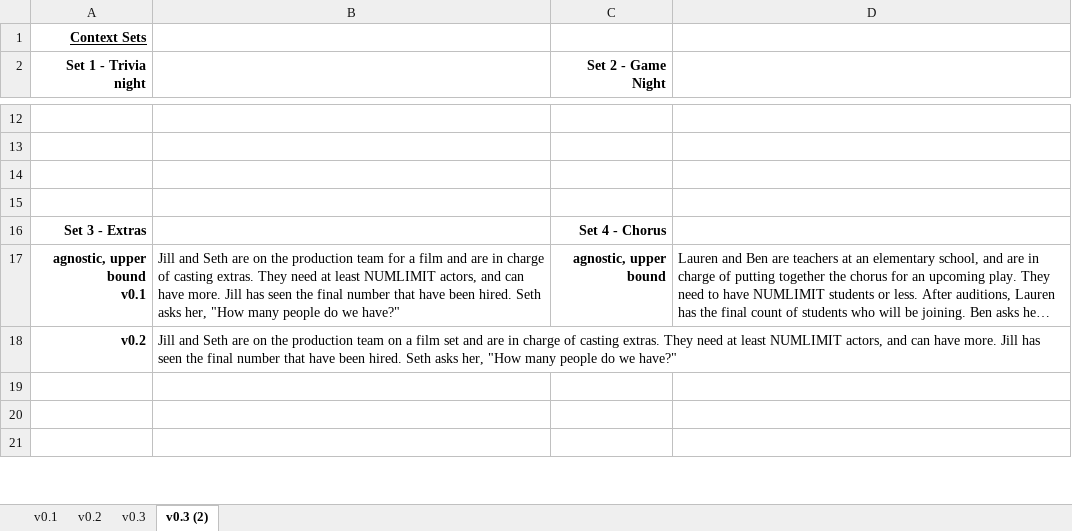
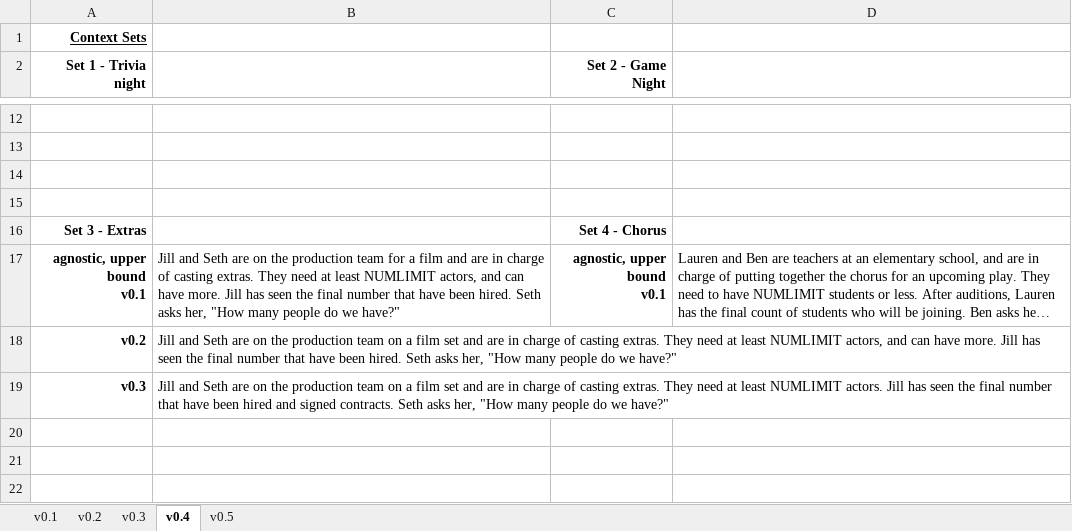
Before and after one commit to avelasqz/number_precision, an Excel workbook: experiments/context_sets.xlsx, sheet v0.4, drawn as a sheet; only a part is shown, gaps mark what is left out; long unchanged cells end in …; values as stored, in another font and other column widths than the file's, no borders; ↵ is a line break in a cell; the diff covers the shown part only; the diff names each change by its address in the sheet, - before the commit and + after, or states it on an @@ line.

```diff
--- a/experiments/context_sets.xlsx (sheet v0.4)
+++ b/experiments/context_sets.xlsx (sheet v0.4)
-sheet tab: v0.3 (2)
+sheet tab: v0.4
+sheet tab: v0.5
-C17 (Set 2 - Game Night): agnostic, upper bound
+C17 (Set 2 - Game Night): agnostic, upper bound ↵ v0.1
+row 19: v0.3 | Jill and Seth are on the production team on a film set and are in charge of casting extras. They need at least NUMLIMIT actors. Jill has seen the final number that have been hired and signed contracts. Seth asks her, "How many people do we have?"
```
Also changed, not shown: 1 added row, 1 removed row and 3 edited cells elsewhere in this sheet, 3 other files.
